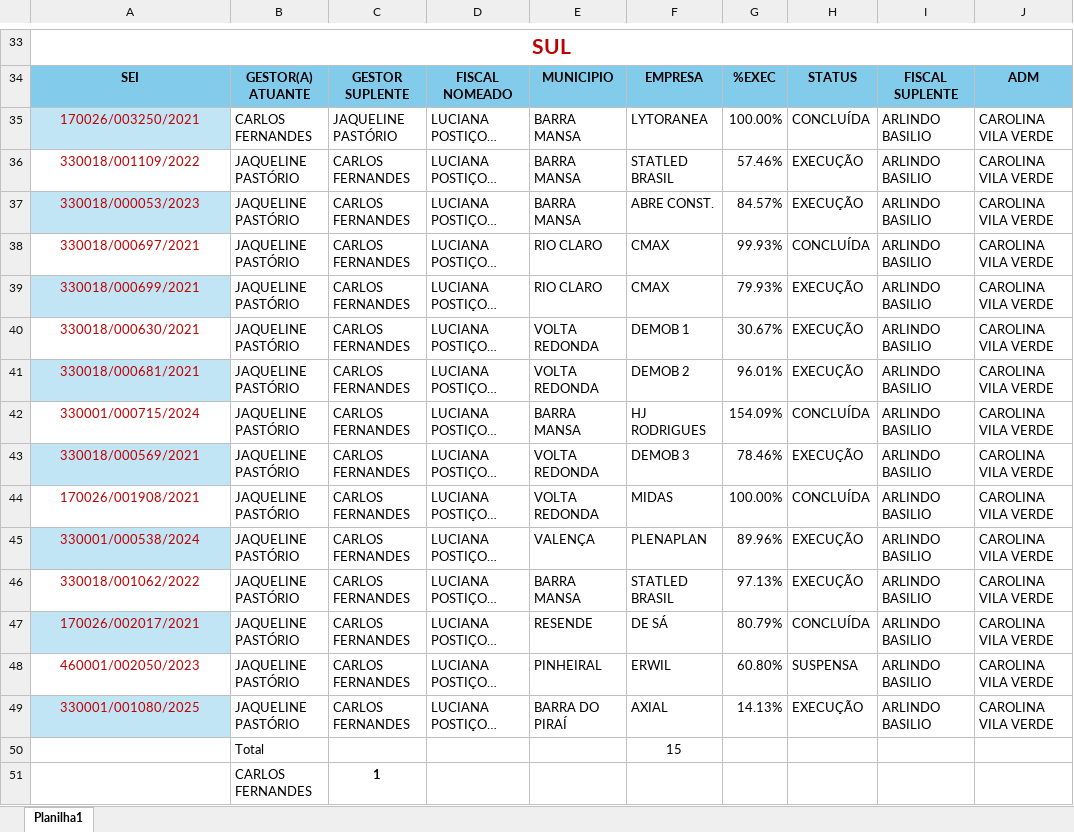
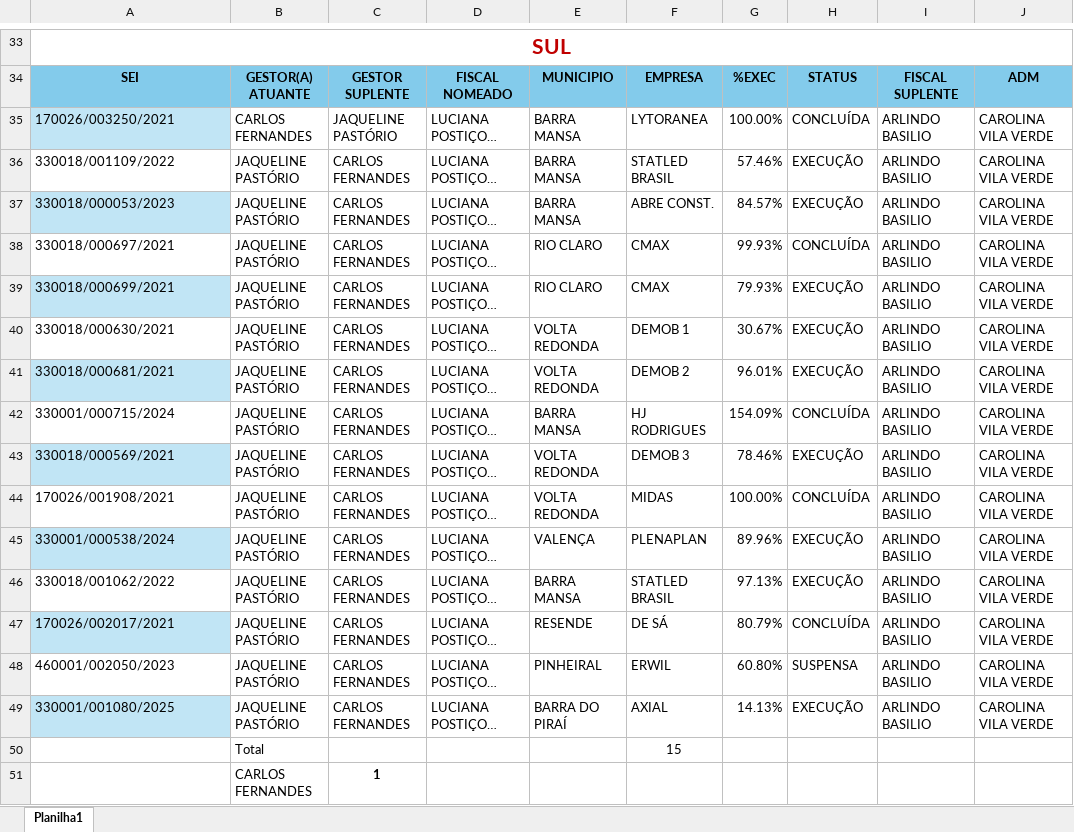
Before and after one commit to flavioalmeidamatos/MEDICOES, an Excel workbook: CONTROLES POR COMISSÃO E GESTORES.xlsx, sheet Planilha1, drawn as a sheet; only a part is shown, gaps mark what is left out; long unchanged cells end in …; values as stored, in another font and other column widths than the file's, no borders; table styles not drawn; the diff covers the shown part only; the diff names each change by its address in the sheet, - before the commit and + after, or states it on an @@ line.

```diff
--- a/CONTROLES POR COMISSÃO E GESTORES.xlsx (sheet Planilha1)
+++ b/CONTROLES POR COMISSÃO E GESTORES.xlsx (sheet Planilha1)
@@ A35:A49 text colour: #C00000 → black, alignment: center → left @@
```
Also changed, not shown: cell formats elsewhere in this sheet.
